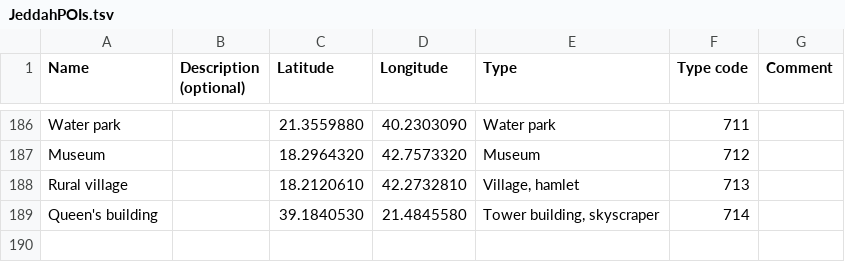
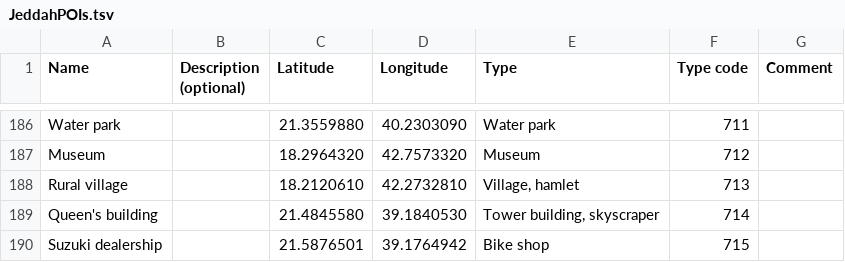
Before and after one commit to Virtakuono/.kml-repository, a TSV file: JeddahPOIs.tsv, drawn as a sheet; only a part is shown, gaps mark what is left out.

Commit message:
motorbike icon, fix queen's building,suzuki shop

```diff
--- a/JeddahPOIs.tsv
+++ b/JeddahPOIs.tsv
@@ -188,2 +188,3 @@ Museum		18.2964320	42.7573320	Museum	712
 Rural village		18.2120610	42.2732810	Village, hamlet	713	
-Queen's building		39.1840530	21.4845580	Tower building, skyscraper	714	
+Queen's building		21.4845580	39.1840530	Tower building, skyscraper	714	
+Suzuki dealership		21.5876501	39.1764942	Bike shop	715	
```
Also changed, not shown: JeddahPOIs_styles.tsv, 6 other files.
